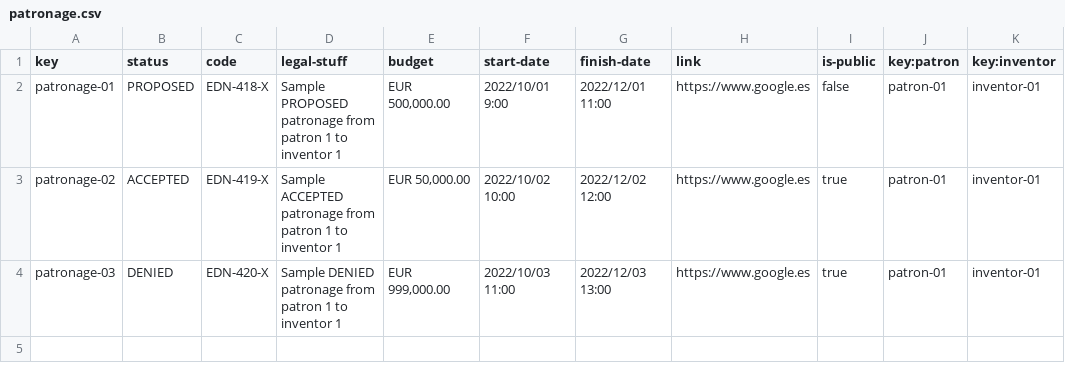
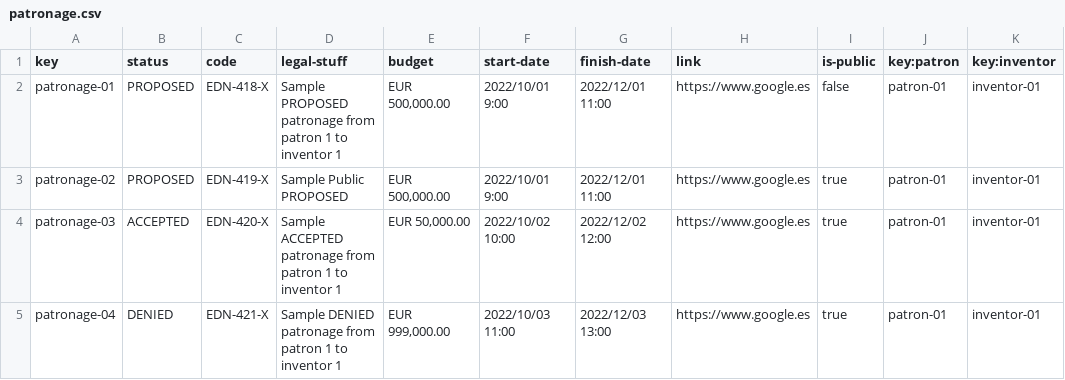
Before and after one commit to plss12/Acme-Toolkits, a CSV file: src/main/webapp/WEB-INF/resources/sample-data/patronage.csv, drawn as a sheet; the diff names each change by its address in the sheet, - before the commit and + after, or states it on an @@ line.

```diff
--- a/src/main/webapp/WEB-INF/resources/sample-data/patronage.csv
+++ b/src/main/webapp/WEB-INF/resources/sample-data/patronage.csv
-B3 (status): ACCEPTED
+B3 (status): PROPOSED
-D3 (legal-stuff): Sample ACCEPTED patronage from patron 1 to inventor 1
+D3 (legal-stuff): Sample Public PROPOSED
-E3 (budget): EUR 50,000.00
+E3 (budget): EUR 500,000.00
-F3 (start-date): 2022/10/02 10:00
+F3 (start-date): 2022/10/01 9:00
-G3 (finish-date): 2022/12/02 12:00
+G3 (finish-date): 2022/12/01 11:00
-B4 (status): DENIED
+B4 (status): ACCEPTED
-D4 (legal-stuff): Sample DENIED patronage from…
+D4 (legal-stuff): Sample ACCEPTED patronage from…
-E4 (budget): EUR 999,000.00
+E4 (budget): EUR 50,000.00
-F4 (start-date): 2022/10/03 11:00
+F4 (start-date): 2022/10/02 10:00
-G4 (finish-date): 2022/12/03 13:00
+G4 (finish-date): 2022/12/02 12:00
+row 5: patronage-04 | DENIED | EDN-421-X | Sample DENIED patronage from patron 1 to inventor 1 | EUR 999,000.00 | 2022/10/03 11:00 | 2022/12/03 13:00 | https://www.google.es | true | patron-01 | inventor-01
```
Also changed, not shown: 6 other files.
